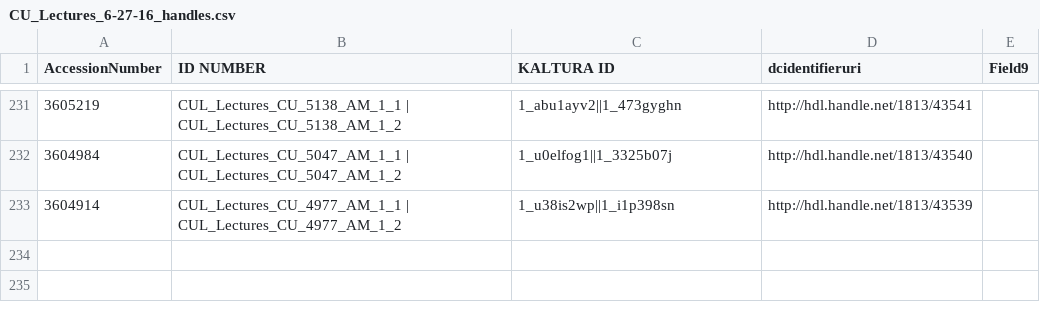
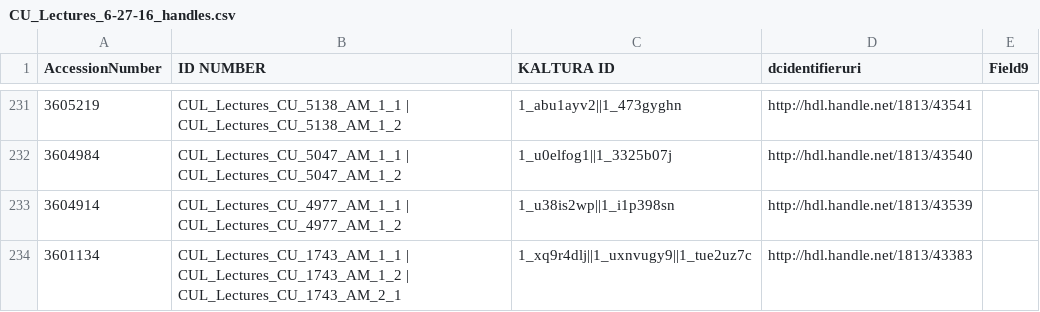
Before and after one commit to cmh2166/AV2eCommons, a CSV file: data/CUlecturetapes_20160211/post-ingest/CU_Lectures_6-27-16_handles.csv, drawn as a sheet; only a part is shown, gaps mark what is left out; the diff names each change by its address in the sheet, - before the commit and + after, or states it on an @@ line.

Commit message:
Added back in 1743 with proper handle and files

```diff
--- a/data/CUlecturetapes_20160211/post-ingest/CU_Lectures_6-27-16_handles.csv
+++ b/data/CUlecturetapes_20160211/post-ingest/CU_Lectures_6-27-16_handles.csv
+row 234: 3601134 | CUL_Lectures_CU_1743_AM_1_1 | CUL_Lectures_CU_1743_AM_1_2 | CUL_Lectures_CU_1743_AM_2_1 | 1_xq9r4dlj||1_uxnvugy9||1_tue2uz7c | http://hdl.handle.net/1813/43383
```
